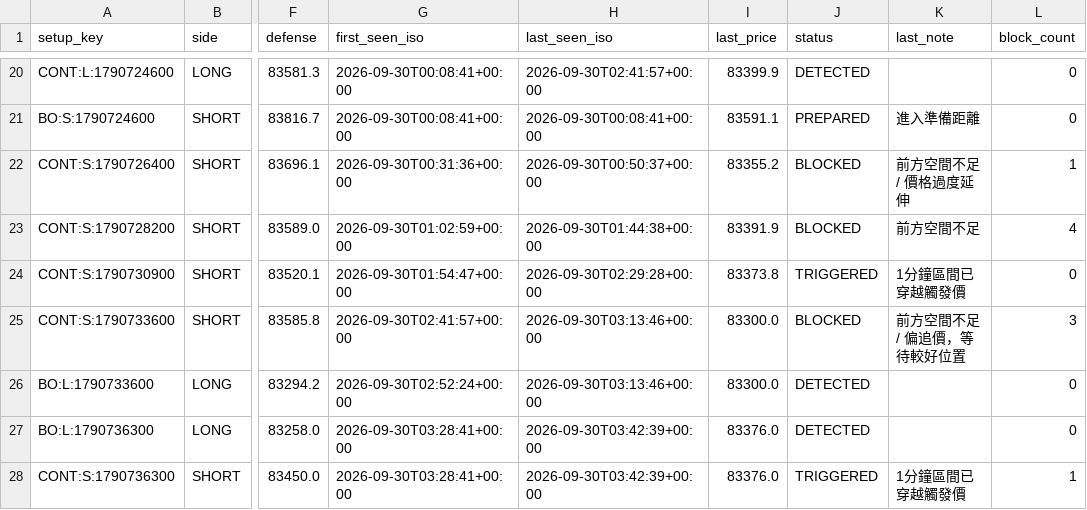
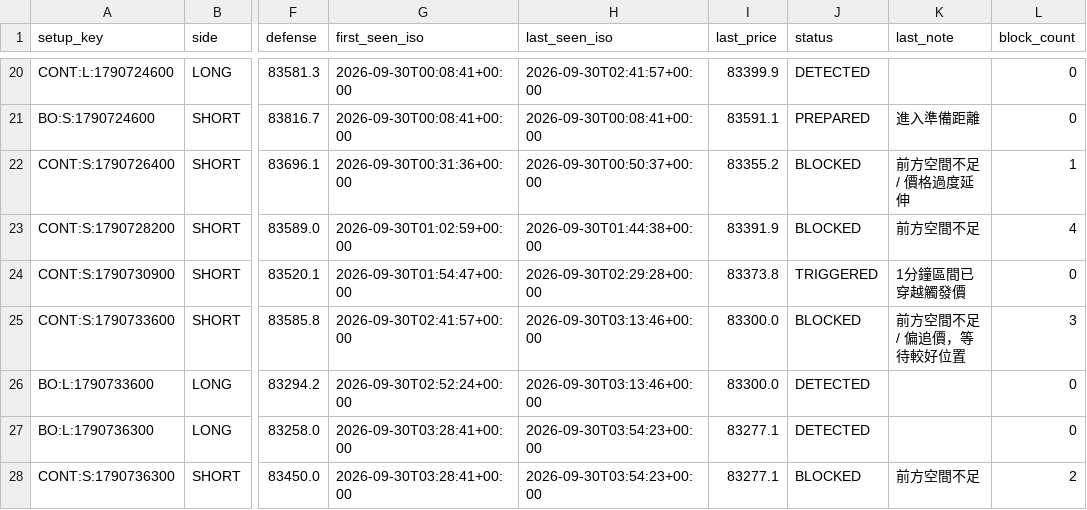
Before and after one commit to 126liangting-sketch/crypto-market-radar, a CSV file: setup_lifecycle_clean_v1.csv, drawn as a sheet; only a part is shown, gaps mark what is left out; the diff names each change by its address in the sheet, - before the commit and + after, or states it on an @@ line.

```diff
--- a/setup_lifecycle_clean_v1.csv
+++ b/setup_lifecycle_clean_v1.csv
-H27:H28 (last_seen_iso): 2026-09-30T03:42:39+00:00
+H27:H28 (last_seen_iso): 2026-09-30T03:54:23+00:00
-I27:I28 (last_price): 83376.0
+I27:I28 (last_price): 83277.1
-J28 (status): TRIGGERED
+J28 (status): BLOCKED
-K28 (last_note): 1分鐘區間已穿越觸發價
+K28 (last_note): 前方空間不足
-L28 (block_count): 1
+L28 (block_count): 2
```
Also changed, not shown: blocked_setups_clean_v1.csv, paper_trades_clean_v1.csv, 4 other files.
